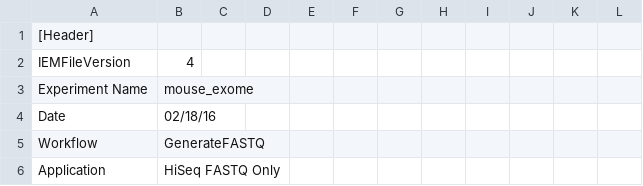
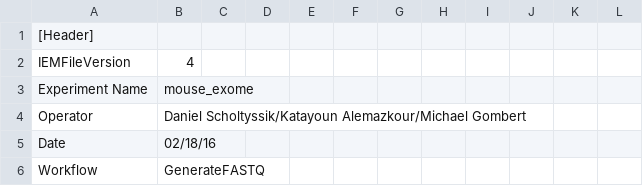
Before and after one commit to sjanssen2/spike, a CSV file: data/samplesheets/160218_SN737_0376_AC8NFYACXX_spike.csv, drawn as a sheet; only a part is shown; the shorter side is filled out with more unchanged rows; the diff names each change by its address in the sheet, - before the commit and + after, or states it on an @@ line.

Commit message:
combined operator

```diff
--- a/data/samplesheets/160218_SN737_0376_AC8NFYACXX_spike.csv
+++ b/data/samplesheets/160218_SN737_0376_AC8NFYACXX_spike.csv
+row 4: Operator | Daniel Scholtyssik/Katayoun Alemazkour/Michael Gombert
```
Also changed, not shown: data/samplesheets/121128_SN737_0233_BC16G0ACXX_spike.csv, data/samplesheets/150807_SN737_0363_AC7CKYACXX_part2_spike.csv, 52 other files.
